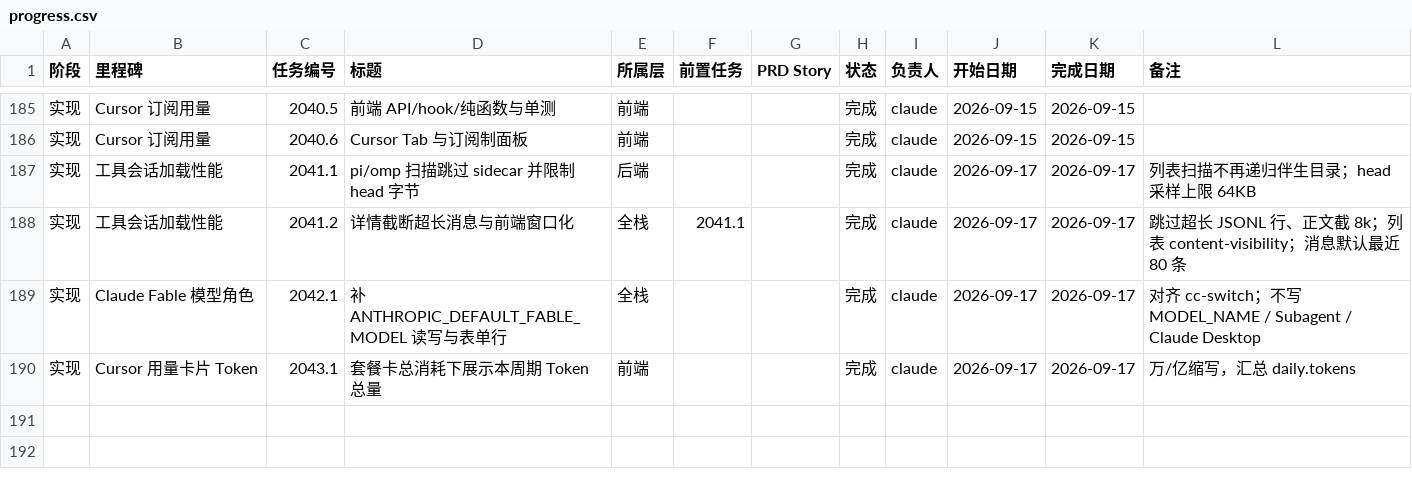
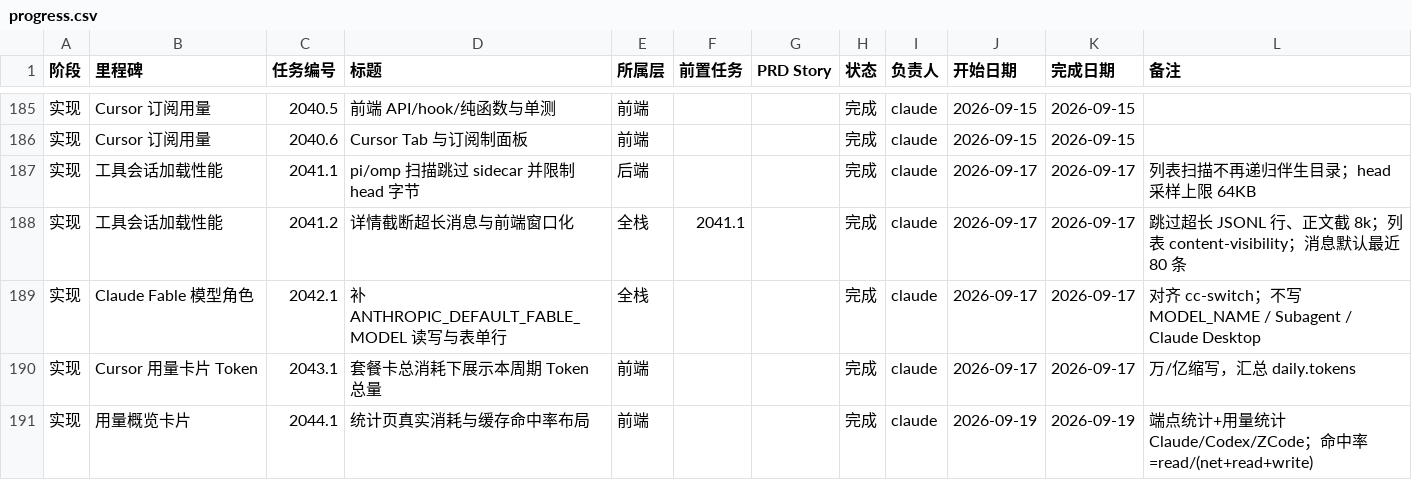
Before and after one commit to VkRainB/ccMesh, a CSV file: docs/task-plan/progress.csv, drawn as a sheet; only a part is shown, gaps mark what is left out; the diff names each change by its address in the sheet, - before the commit and + after, or states it on an @@ line.

```diff
--- a/docs/task-plan/progress.csv
+++ b/docs/task-plan/progress.csv
+row 191: 实现 | 用量概览卡片 | 2044.1 | 统计页真实消耗与缓存命中率布局 | 前端 |  |  | 完成 | claude | 2026-09-19 | 2026-09-19 | 端点统计+用量统计 Claude/Codex/ZCode；命中率=read/(net+read+write)
```
Also changed, not shown: 9 other files.
